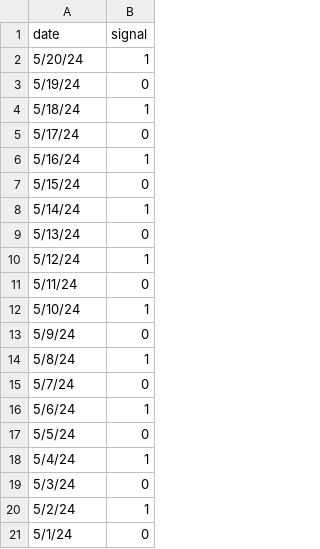
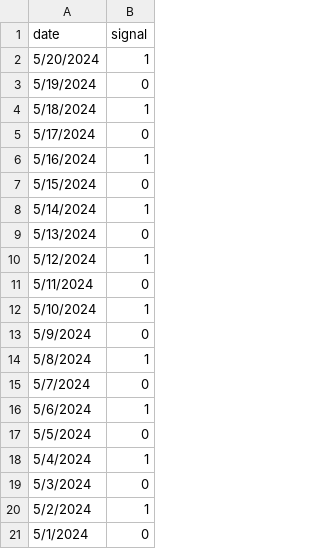
Before and after one commit to ccmaloney/qc_signal, a CSV file: signal_data.csv, drawn as a sheet.

Commit message:
Update signal_data.csv

```diff
--- a/signal_data.csv
+++ b/signal_data.csv
@@ -1,21 +1,21 @@
 date,signal
-5/20/24,1
-5/19/24,0
-5/18/24,1
-5/17/24,0
-5/16/24,1
-5/15/24,0
-5/14/24,1
-5/13/24,0
-5/12/24,1
-5/11/24,0
-5/10/24,1
-5/9/24,0
-5/8/24,1
-5/7/24,0
-5/6/24,1
-5/5/24,0
-5/4/24,1
-5/3/24,0
-5/2/24,1
-5/1/24,0
+5/20/2024,1
+5/19/2024,0
+5/18/2024,1
+5/17/2024,0
+5/16/2024,1
+5/15/2024,0
+5/14/2024,1
+5/13/2024,0
+5/12/2024,1
+5/11/2024,0
+5/10/2024,1
+5/9/2024,0
+5/8/2024,1
+5/7/2024,0
+5/6/2024,1
+5/5/2024,0
+5/4/2024,1
+5/3/2024,0
+5/2/2024,1
+5/1/2024,0
```
